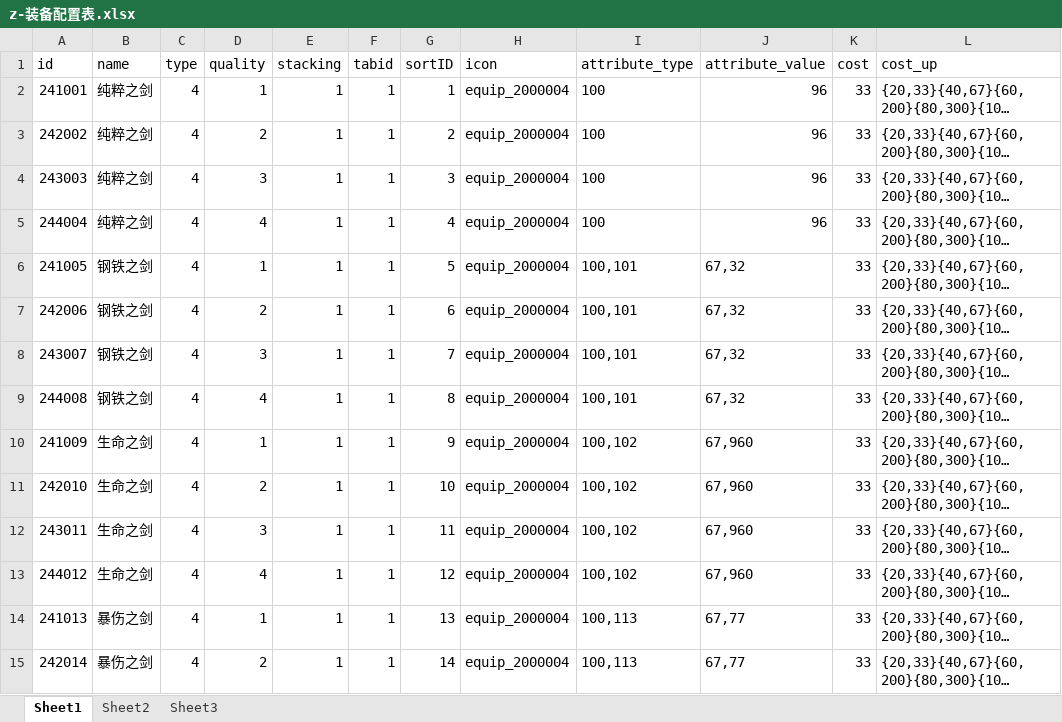
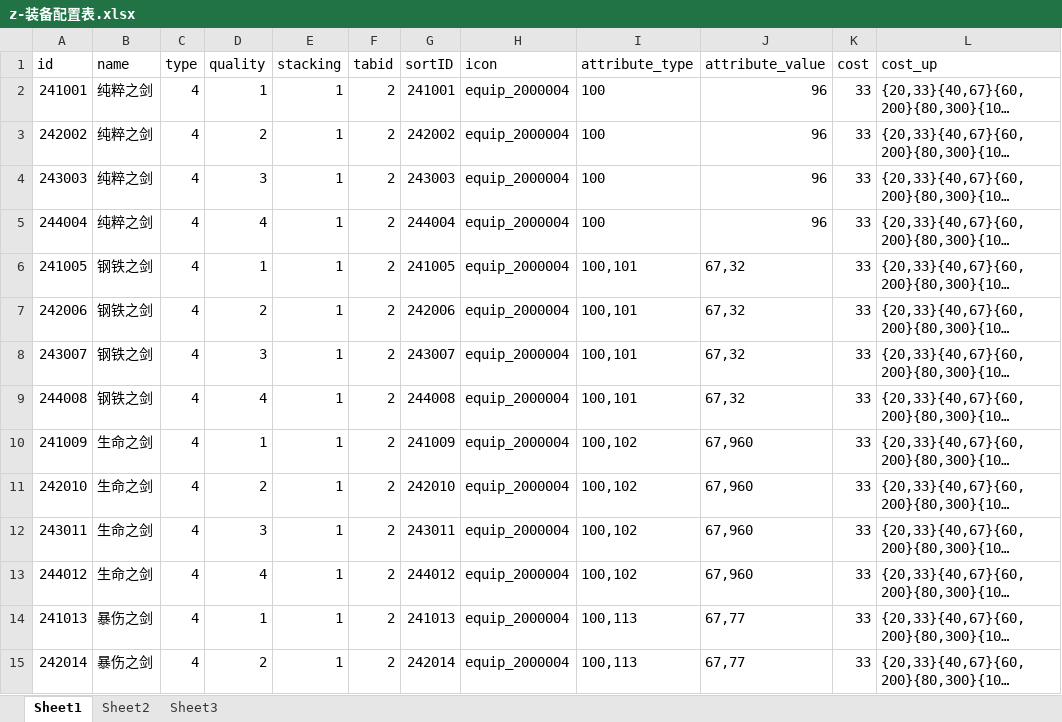
Before and after one commit to a1321253646/ourGame, an Excel workbook: other/配置表/z-装备配置表.xlsx, sheet Sheet1, drawn as a sheet; only a part is shown; long unchanged cells end in …; values as stored, in another font and other column widths than the file's, no borders; conditional formats not drawn; the diff covers the shown part only; the diff names each change by its address in the sheet, - before the commit and + after, or states it on an @@ line.

```diff
--- a/other/配置表/z-装备配置表.xlsx (sheet Sheet1)
+++ b/other/配置表/z-装备配置表.xlsx (sheet Sheet1)
-F2:F15 (tabid): 1
+F2:F15 (tabid): 2
-G2 (sortID): 1
+G2 (sortID): 241001
-G3 (sortID): 2
+G3 (sortID): 242002
-G4 (sortID): 3
+G4 (sortID): 243003
-G5 (sortID): 4
+G5 (sortID): 244004
-G6 (sortID): 5
+G6 (sortID): 241005
-G7 (sortID): 6
+G7 (sortID): 242006
-G8 (sortID): 7
+G8 (sortID): 243007
-G9 (sortID): 8
+G9 (sortID): 244008
-G10 (sortID): 9
+G10 (sortID): 241009
-G11 (sortID): 10
+G11 (sortID): 242010
-G12 (sortID): 11
+G12 (sortID): 243011
-G13 (sortID): 12
+G13 (sortID): 244012
-G14 (sortID): 13
+G14 (sortID): 241013
-G15 (sortID): 14
+G15 (sortID): 242014
```
Also changed, not shown: 260 edited cells elsewhere in this sheet, other/配置表/g-怪物配置表.xlsx, 12 other files.
